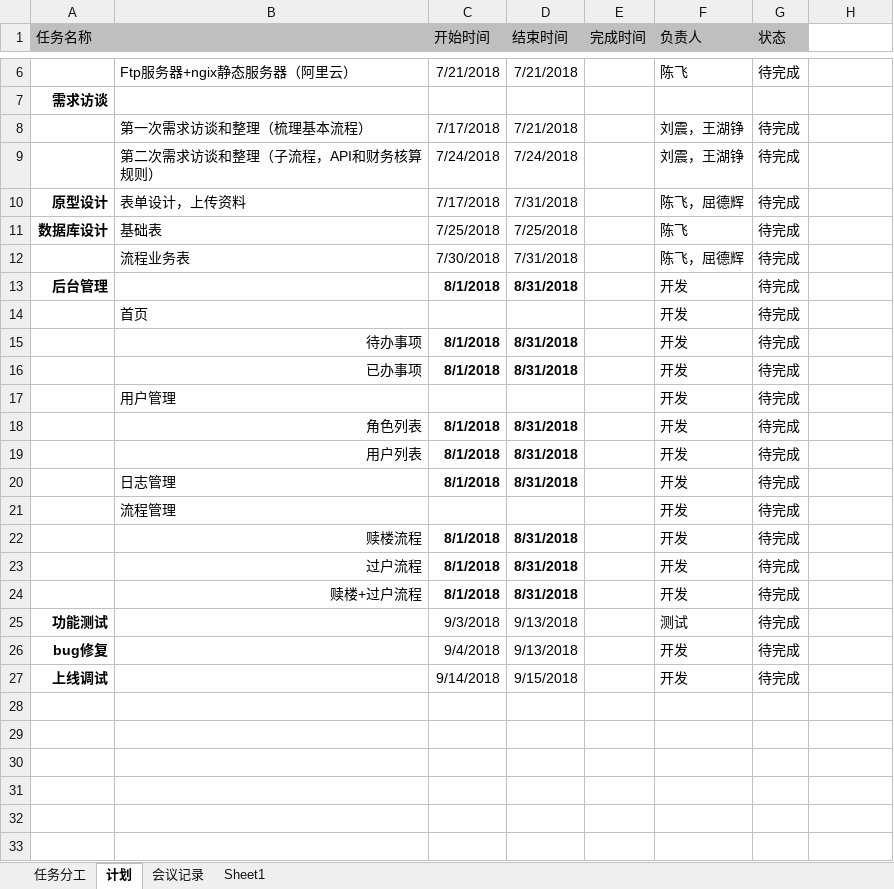
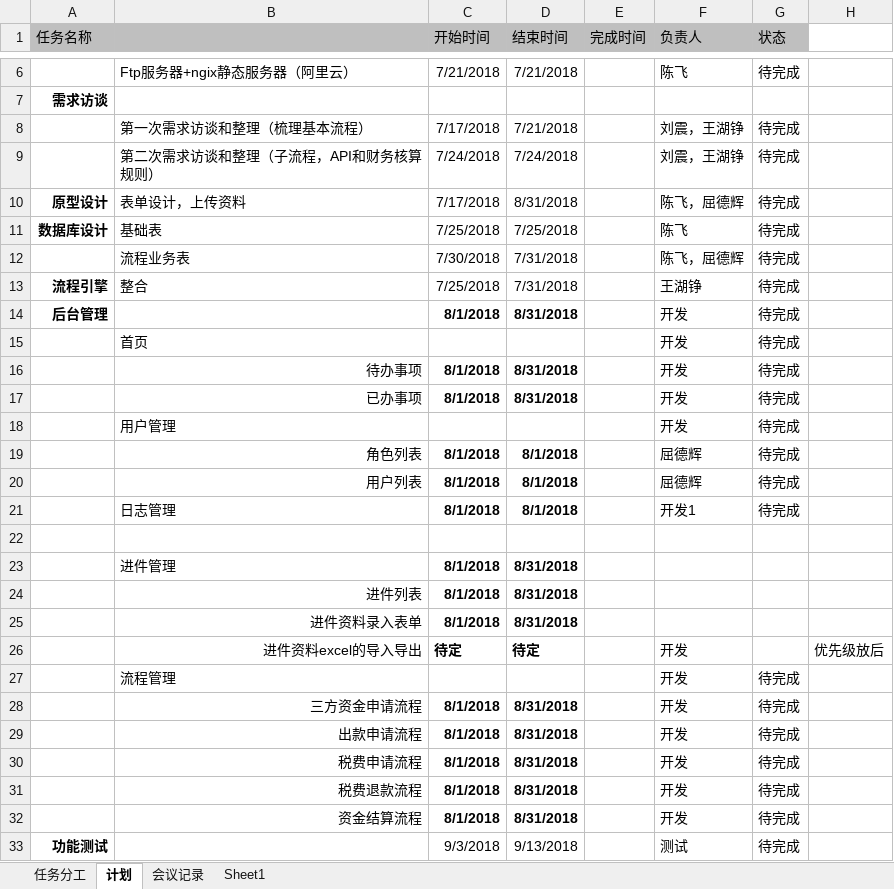
Before and after one commit to qiniuchina/youfangdoc, an Excel workbook: 垫资流程工作分配.xlsx, sheet 计划, drawn as a sheet; only a part is shown, gaps mark what is left out; the shorter side is filled out with more unchanged rows; values as stored, in another font and other column widths than the file's, no borders; addresses are those after the commit; the diff names each change by its address in the sheet, - before the commit and + after, or states it on an @@ line.

```diff
--- a/垫资流程工作分配.xlsx (sheet 计划)
+++ b/垫资流程工作分配.xlsx (sheet 计划)
-D10 (结束时间): 7/31/2018
+D10 (结束时间): 8/31/2018
+row 13: 流程引擎 | 整合 | 7/25/2018 | 7/31/2018 |  | 王湖铮 | 待完成
-D19:D21 (结束时间): 8/31/2018
+D19:D21 (结束时间): 8/1/2018
-F19:F20 (负责人): 开发
+F19:F20 (负责人): 屈德辉
-F21 (负责人): 开发
+F21 (负责人): 开发1
+row 22: (empty)
+row 23:  | 进件管理 | 8/1/2018 | 8/31/2018
+row 24:  | 进件列表 | 8/1/2018 | 8/31/2018
+row 25:  | 进件资料录入表单 | 8/1/2018 | 8/31/2018
+row 26:  | 进件资料excel的导入导出 | 待定 | 待定 |  | 开发 |  | 优先级放后
+row 28:  | 三方资金申请流程 | 8/1/2018 | 8/31/2018 |  | 开发 | 待完成
-B29: 赎楼流程
+B29: 出款申请流程
-B30: 过户流程
+B30: 税费申请流程
-B31: 赎楼+过户流程
+B31: 税费退款流程
+row 32:  | 资金结算流程 | 8/1/2018 | 8/31/2018 |  | 开发 | 待完成
```
Also changed, not shown: 4 other files.
